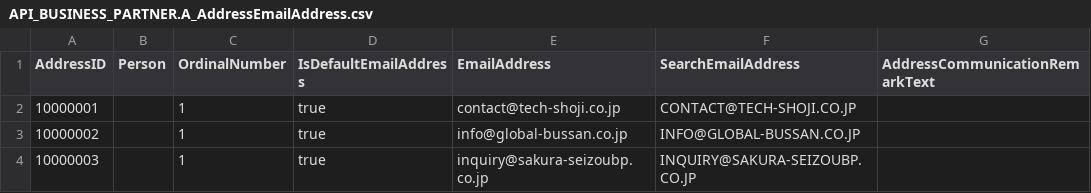
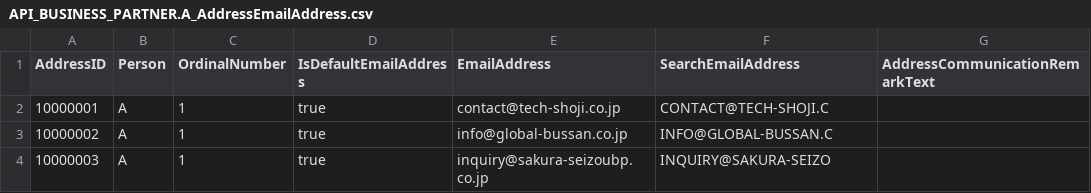
Before and after one commit to smarftech18/verification, a CSV file: db/data/API_BUSINESS_PARTNER.A_AddressEmailAddress.csv, drawn as a sheet.

```diff
--- a/db/data/API_BUSINESS_PARTNER.A_AddressEmailAddress.csv
+++ b/db/data/API_BUSINESS_PARTNER.A_AddressEmailAddress.csv
@@ -1,4 +1,4 @@
 AddressID,Person,OrdinalNumber,IsDefaultEmailAddress,EmailAddress,SearchEmailAddress,AddressCommunicationRemarkText
-10000001,,1,true,contact@tech-shoji.co.jp,CONTACT@TECH-SHOJI.CO.JP,
-10000002,,1,true,info@global-bussan.co.jp,INFO@GLOBAL-BUSSAN.CO.JP,
-10000003,,1,true,inquiry@sakura-seizoubp.co.jp,INQUIRY@SAKURA-SEIZOUBP.CO.JP,
+10000001,A,1,true,contact@tech-shoji.co.jp,CONTACT@TECH-SHOJI.C,
+10000002,A,1,true,info@global-bussan.co.jp,INFO@GLOBAL-BUSSAN.C,
+10000003,A,1,true,inquiry@sakura-seizoubp.co.jp,INQUIRY@SAKURA-SEIZO,
```
Also changed, not shown: db/data/API_BUSINESS_PARTNER.A_AddressPhoneNumber.csv, db/data/API_BUSINESS_PARTNER.A_BusinessPartnerAddress.csv, 16 other files.
